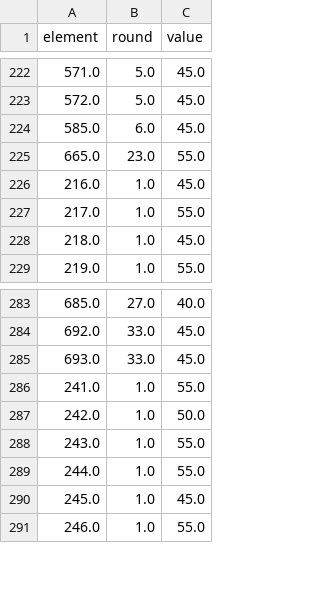
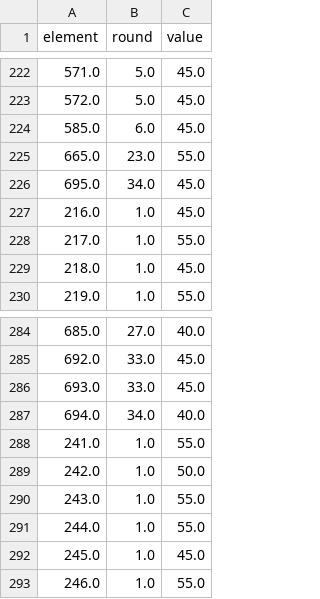
Before and after one commit to bojanstavrikj/LordsofFPL, a CSV file: data/gw1_prices.csv, drawn as a sheet; only a part is shown, gaps mark what is left out; the diff names each change by its address in the sheet, - before the commit and + after, or states it on an @@ line.

```diff
--- a/data/gw1_prices.csv
+++ b/data/gw1_prices.csv
+row 226: 695.0 | 34.0 | 45.0
+row 287: 694.0 | 34.0 | 40.0
```
Also changed, not shown: data/fixtures.csv, data/teams_full.csv, 1 other file.
